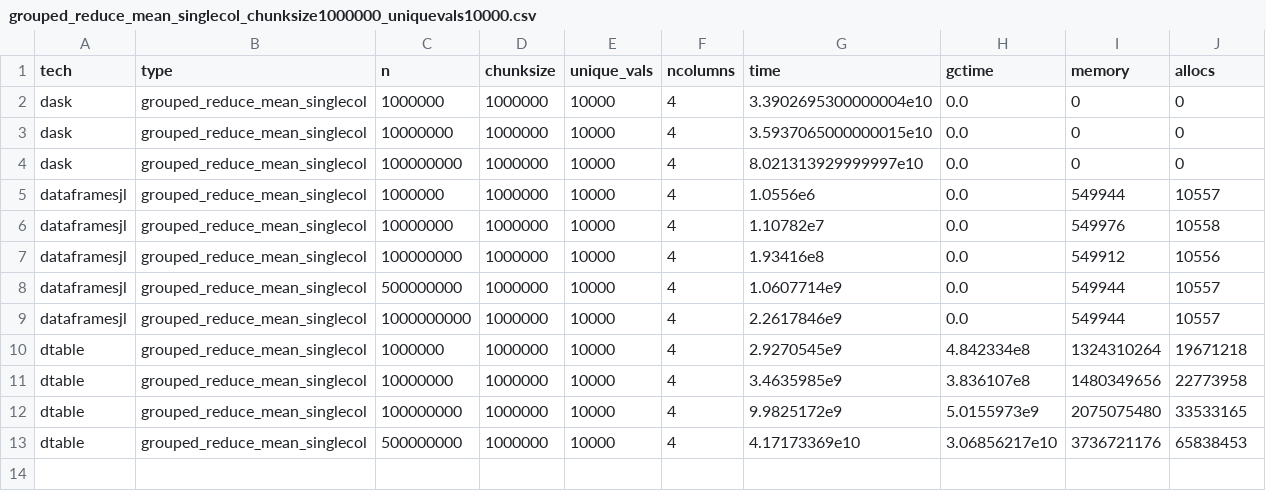
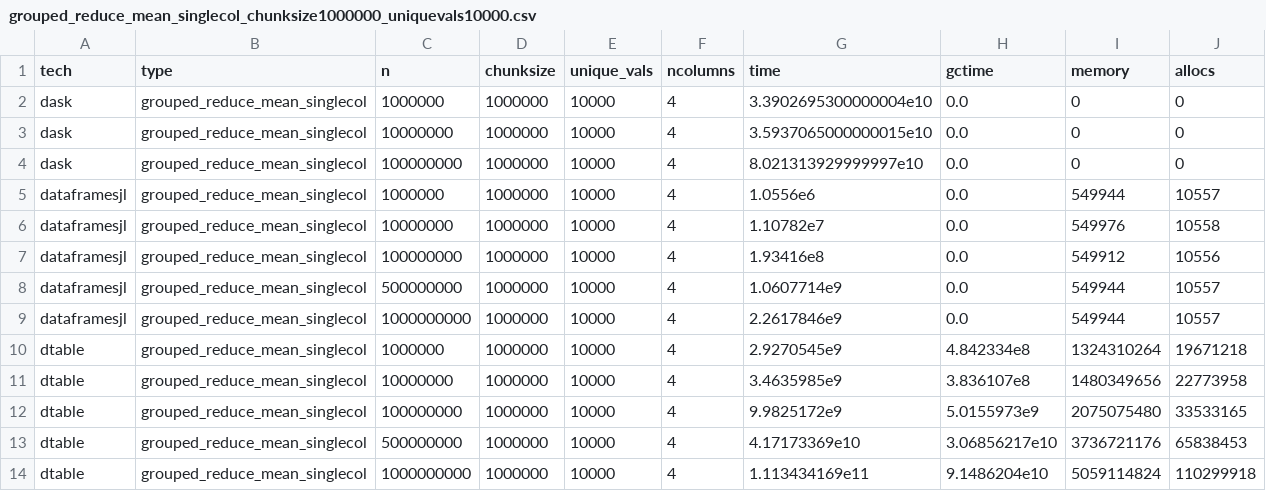
Before and after one commit to krynju/dtable_benchmarks, a CSV file: summary_benches/grouped_reduce_mean_singlecol_chunksize1000000_uniquevals10000.csv, drawn as a sheet; the diff names each change by its address in the sheet, - before the commit and + after, or states it on an @@ line.

```diff
--- a/summary_benches/grouped_reduce_mean_singlecol_chunksize1000000_uniquevals10000.csv
+++ b/summary_benches/grouped_reduce_mean_singlecol_chunksize1000000_uniquevals10000.csv
+row 14: dtable | grouped_reduce_mean_singlecol | 1000000000 | 1000000 | 10000 | 4 | 1.113434169e11 | 9.1486204e10 | 5059114824 | 110299918
```
Also changed, not shown: summary_benches/groupby_single_col_chunksize1000000_uniquevals10000.csv, summary_benches/grouped_reduce_mean_allcols_chunksize1000000_uniquevals10000.csv, 17 other files.
